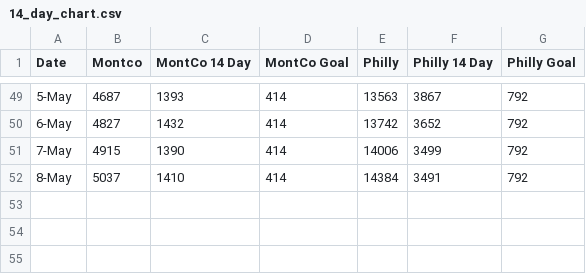
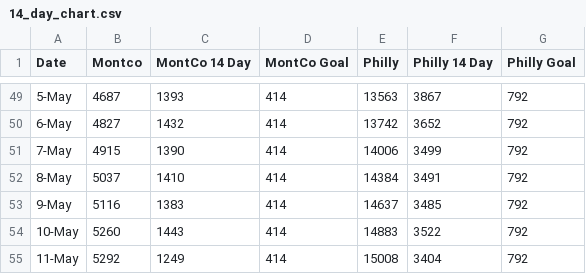
Before and after one commit to david-miron/covid-website, a CSV file: data/14_day_chart.csv, drawn as a sheet; only a part is shown, gaps mark what is left out; the diff names each change by its address in the sheet, - before the commit and + after, or states it on an @@ line.

```diff
--- a/data/14_day_chart.csv
+++ b/data/14_day_chart.csv
+row 53: 9-May | 5116 | 1383 | 414 | 14637 | 3485 | 792
+row 54: 10-May | 5260 | 1443 | 414 | 14883 | 3522 | 792
+row 55: 11-May | 5292 | 1249 | 414 | 15008 | 3404 | 792
```
Also changed, not shown: data/general_tests_chart.csv, 1 other file.
